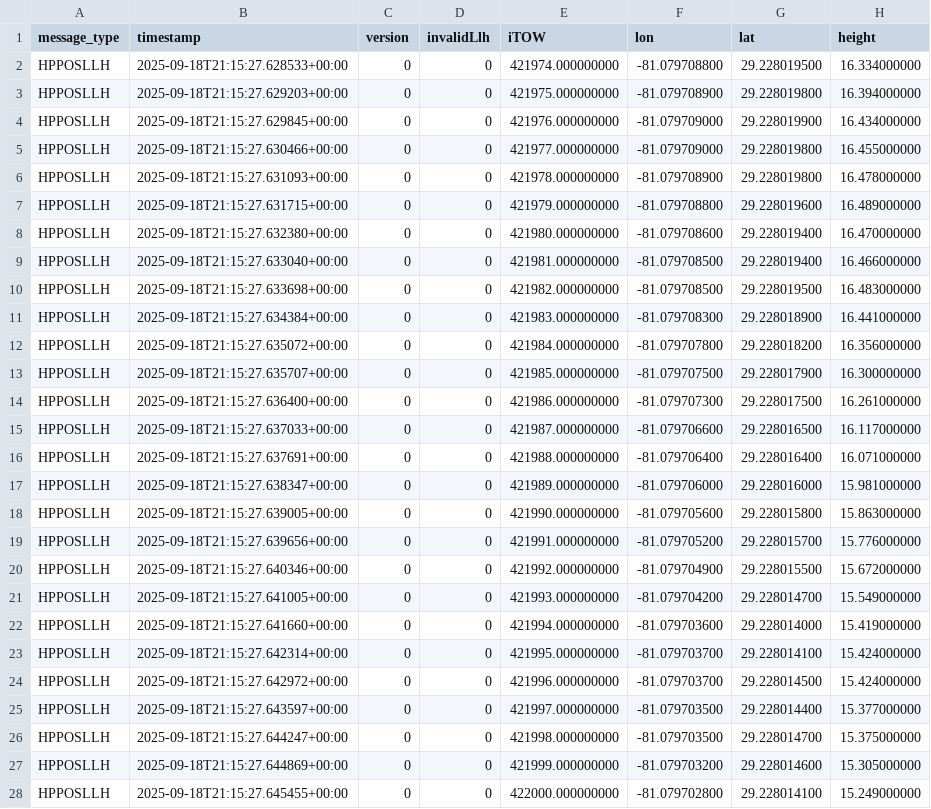
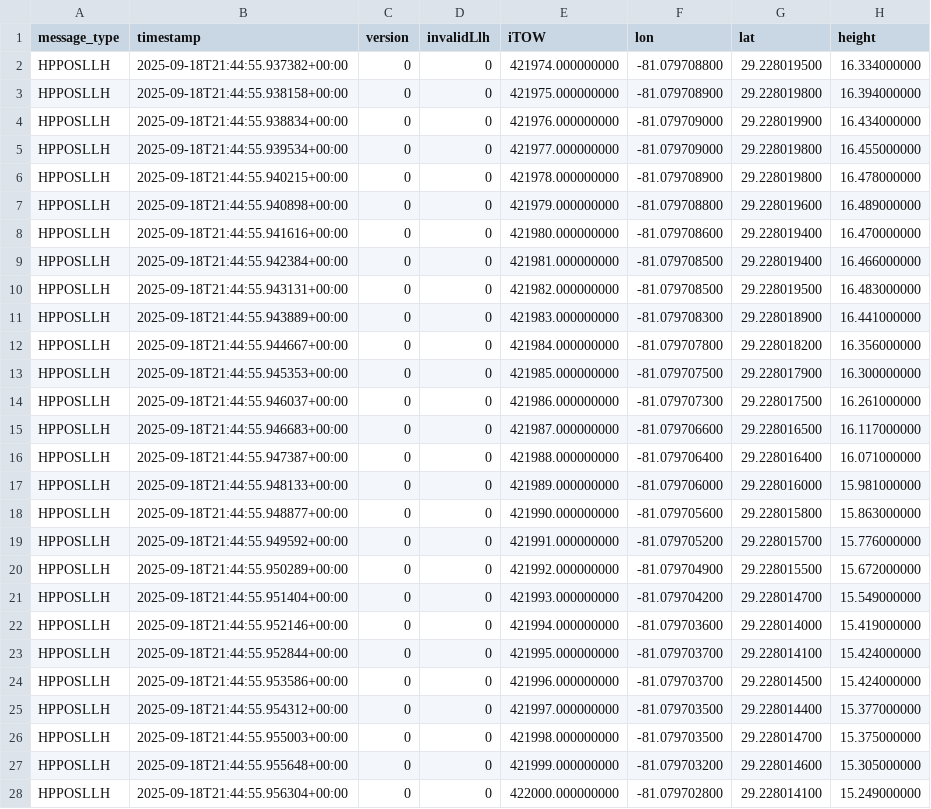
Before and after one commit to DeepSpace00/Awohali, a CSV file: GNSS002_hpposllh.csv, drawn as a sheet; only a part is shown; the diff covers the shown part only; the diff names each change by its address in the sheet, - before the commit and + after, or states it on an @@ line.

```diff
--- a/GNSS002_hpposllh.csv
+++ b/GNSS002_hpposllh.csv
-B2 (timestamp): 2025-09-18T21:15:27.628533+00:00
+B2 (timestamp): 2025-09-18T21:44:55.937382+00:00
-B3 (timestamp): 2025-09-18T21:15:27.629203+00:00
+B3 (timestamp): 2025-09-18T21:44:55.938158+00:00
-B4 (timestamp): 2025-09-18T21:15:27.629845+00:00
+B4 (timestamp): 2025-09-18T21:44:55.938834+00:00
-B5 (timestamp): 2025-09-18T21:15:27.630466+00:00
+B5 (timestamp): 2025-09-18T21:44:55.939534+00:00
-B6 (timestamp): 2025-09-18T21:15:27.631093+00:00
+B6 (timestamp): 2025-09-18T21:44:55.940215+00:00
-B7 (timestamp): 2025-09-18T21:15:27.631715+00:00
+B7 (timestamp): 2025-09-18T21:44:55.940898+00:00
-B8 (timestamp): 2025-09-18T21:15:27.632380+00:00
+B8 (timestamp): 2025-09-18T21:44:55.941616+00:00
-B9 (timestamp): 2025-09-18T21:15:27.633040+00:00
+B9 (timestamp): 2025-09-18T21:44:55.942384+00:00
-B10 (timestamp): 2025-09-18T21:15:27.633698+00:00
+B10 (timestamp): 2025-09-18T21:44:55.943131+00:00
-B11 (timestamp): 2025-09-18T21:15:27.634384+00:00
+B11 (timestamp): 2025-09-18T21:44:55.943889+00:00
-B12 (timestamp): 2025-09-18T21:15:27.635072+00:00
+B12 (timestamp): 2025-09-18T21:44:55.944667+00:00
-B13 (timestamp): 2025-09-18T21:15:27.635707+00:00
+B13 (timestamp): 2025-09-18T21:44:55.945353+00:00
-B14 (timestamp): 2025-09-18T21:15:27.636400+00:00
+B14 (timestamp): 2025-09-18T21:44:55.946037+00:00
-B15 (timestamp): 2025-09-18T21:15:27.637033+00:00
+B15 (timestamp): 2025-09-18T21:44:55.946683+00:00
-B16 (timestamp): 2025-09-18T21:15:27.637691+00:00
+B16 (timestamp): 2025-09-18T21:44:55.947387+00:00
-B17 (timestamp): 2025-09-18T21:15:27.638347+00:00
+B17 (timestamp): 2025-09-18T21:44:55.948133+00:00
-B18 (timestamp): 2025-09-18T21:15:27.639005+00:00
+B18 (timestamp): 2025-09-18T21:44:55.948877+00:00
-B19 (timestamp): 2025-09-18T21:15:27.639656+00:00
+B19 (timestamp): 2025-09-18T21:44:55.949592+00:00
-B20 (timestamp): 2025-09-18T21:15:27.640346+00:00
+B20 (timestamp): 2025-09-18T21:44:55.950289+00:00
-B21 (timestamp): 2025-09-18T21:15:27.641005+00:00
+B21 (timestamp): 2025-09-18T21:44:55.951404+00:00
-B22 (timestamp): 2025-09-18T21:15:27.641660+00:00
+B22 (timestamp): 2025-09-18T21:44:55.952146+00:00
-B23 (timestamp): 2025-09-18T21:15:27.642314+00:00
+B23 (timestamp): 2025-09-18T21:44:55.952844+00:00
-B24 (timestamp): 2025-09-18T21:15:27.642972+00:00
+B24 (timestamp): 2025-09-18T21:44:55.953586+00:00
-B25 (timestamp): 2025-09-18T21:15:27.643597+00:00
+B25 (timestamp): 2025-09-18T21:44:55.954312+00:00
-B26 (timestamp): 2025-09-18T21:15:27.644247+00:00
+B26 (timestamp): 2025-09-18T21:44:55.955003+00:00
-B27 (timestamp): 2025-09-18T21:15:27.644869+00:00
+B27 (timestamp): 2025-09-18T21:44:55.955648+00:00
-B28 (timestamp): 2025-09-18T21:15:27.645455+00:00
+B28 (timestamp): 2025-09-18T21:44:55.956304+00:00
```
Also changed, not shown: 98 edited cells elsewhere in this file, GNSS002_rawx.csv, GNSS006_hpposllh.csv, 10 other files.
